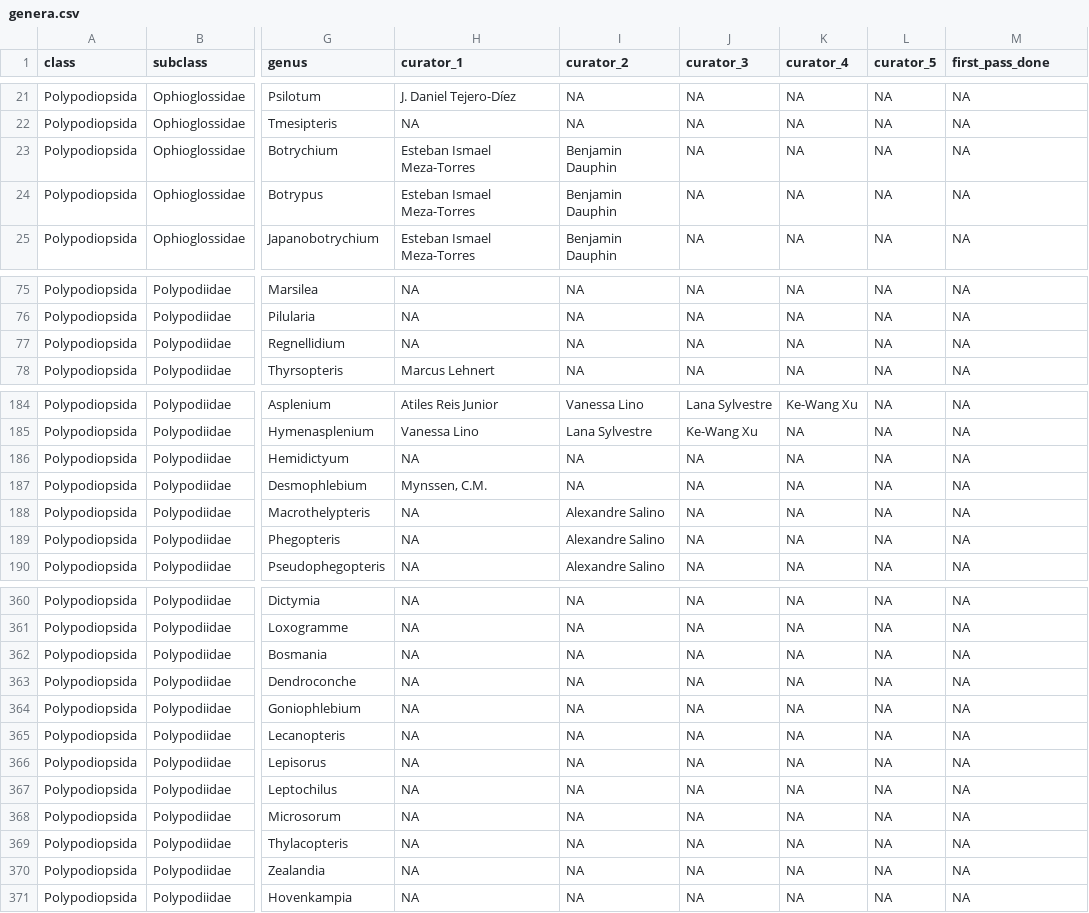
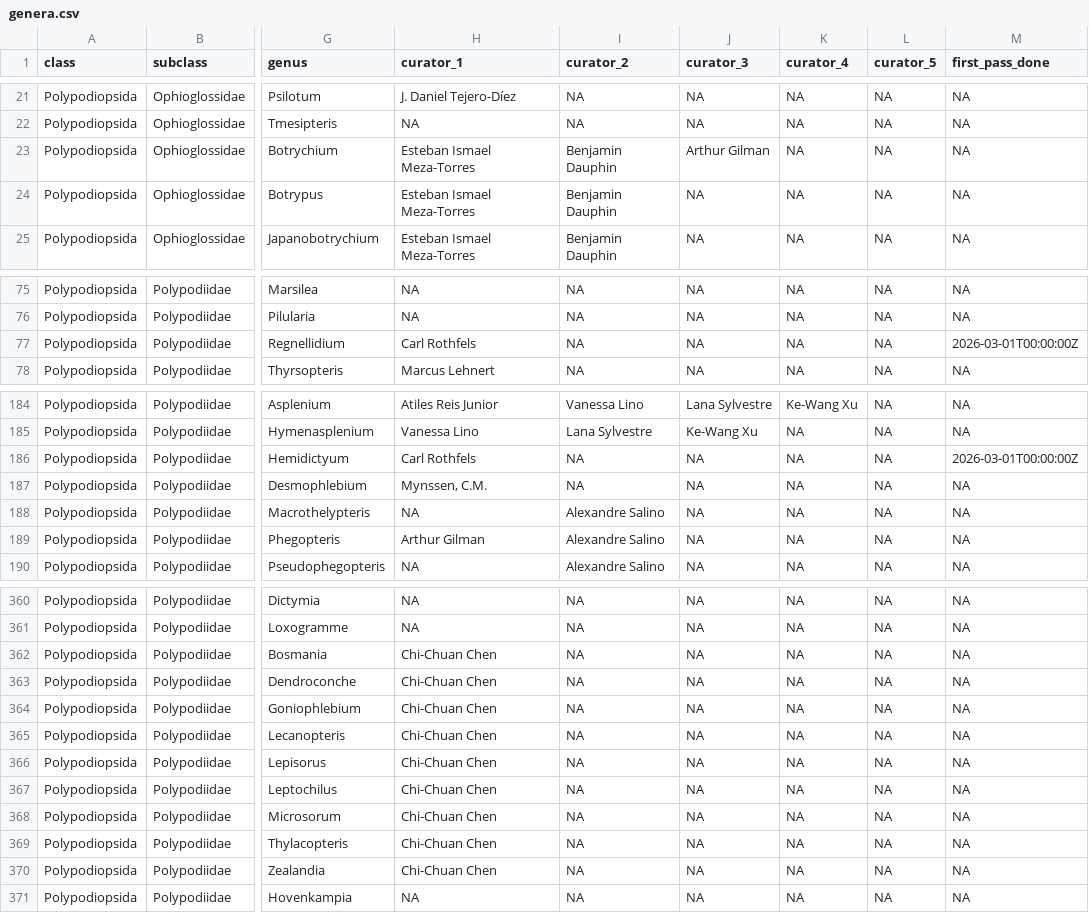
Before and after one commit to pteridogroup/ppg-curators, a CSV file: data/genera.csv, drawn as a sheet; only a part is shown, gaps mark what is left out; the diff covers the shown part only; the diff names each change by its address in the sheet, - before the commit and + after, or states it on an @@ line.

```diff
--- a/data/genera.csv
+++ b/data/genera.csv
-J23 (curator_3): NA
+J23 (curator_3): Arthur Gilman
-H77 (curator_1): NA
+H77 (curator_1): Carl Rothfels
-M77 (first_pass_done): NA
+M77 (first_pass_done): 2026-03-01T00:00:00Z
-H186 (curator_1): NA
+H186 (curator_1): Carl Rothfels
-M186 (first_pass_done): NA
+M186 (first_pass_done): 2026-03-01T00:00:00Z
-H189 (curator_1): NA
+H189 (curator_1): Arthur Gilman
-H362:H370 (curator_1): NA
+H362:H370 (curator_1): Chi-Chuan Chen
```
Also changed, not shown: 1 edited cell elsewhere in this file, data/curators.csv.
